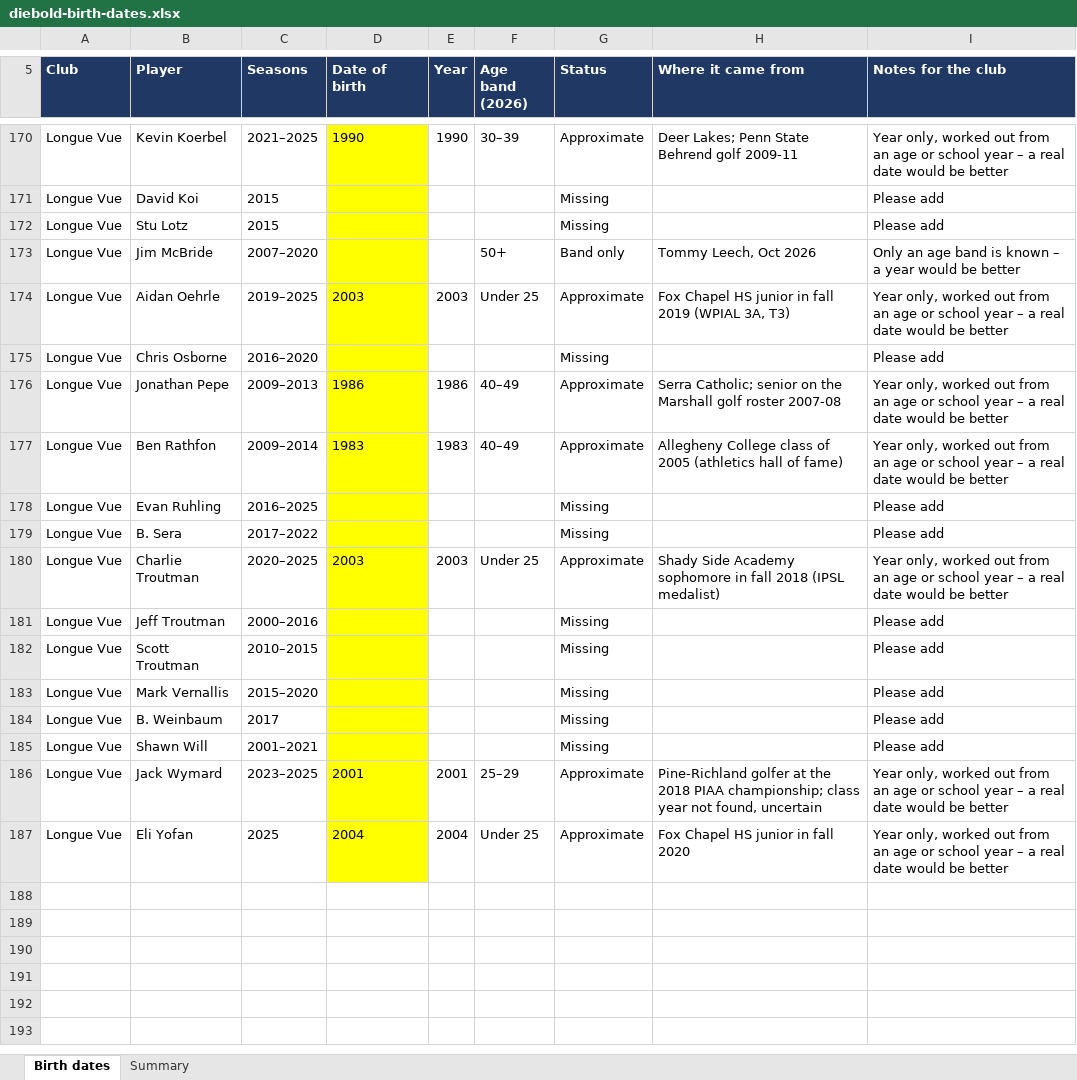
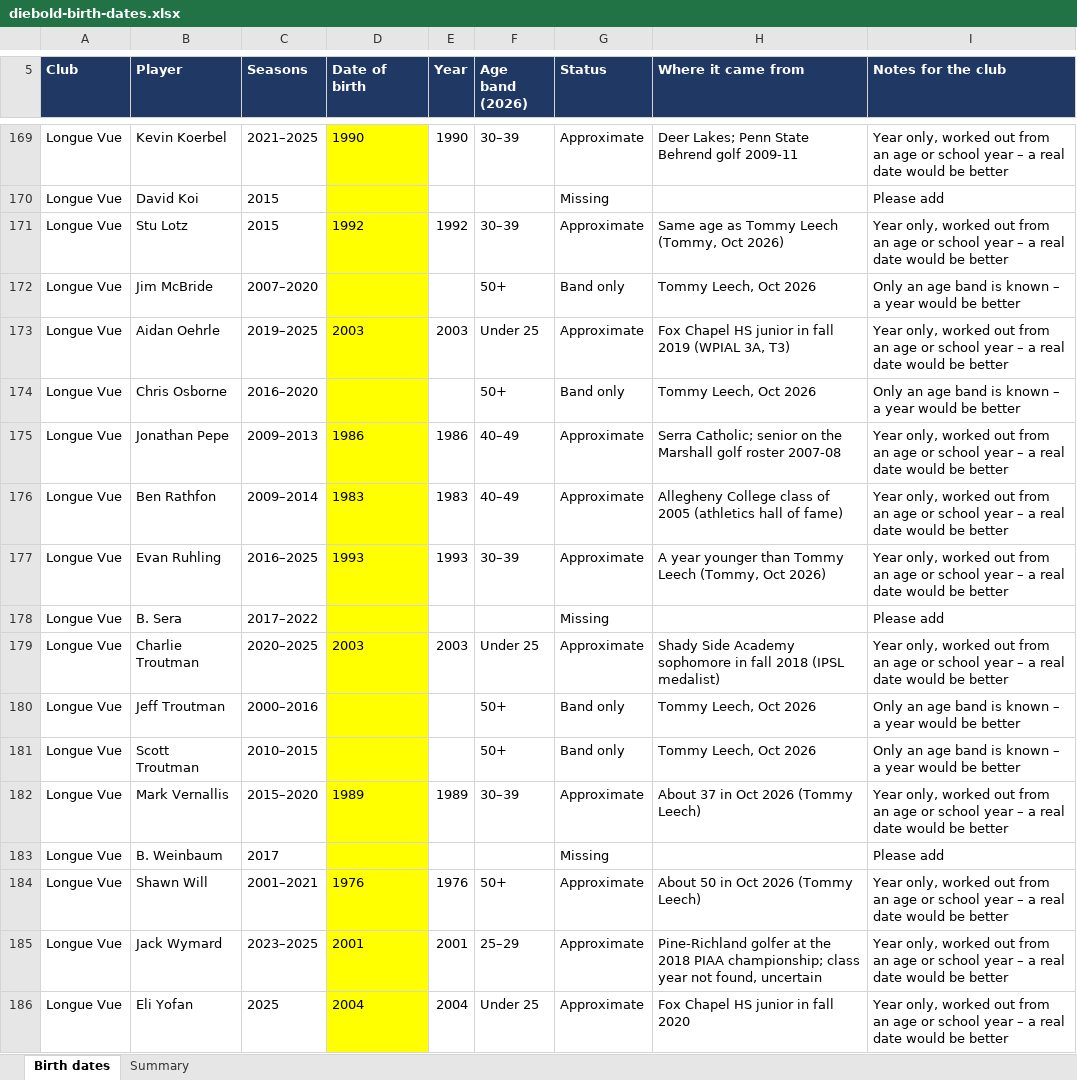
Before and after one commit to tjl1292-DBC/Diebold-Cup, an Excel workbook: reports/diebold-birth-dates.xlsx, sheet Birth dates, drawn as a sheet; only a part is shown, gaps mark what is left out; values as stored, in another font and other column widths than the file's, no borders; addresses are those after the commit; the diff covers the shown part only; the diff names each change by its address in the sheet, - before the commit and + after, or states it on an @@ line.

```diff
--- a/reports/diebold-birth-dates.xlsx (sheet Birth dates)
+++ b/reports/diebold-birth-dates.xlsx (sheet Birth dates)
-D171 (Date of birth): (empty)
+D171 (Date of birth): 1992
-E171 (Year): (empty)
+E171 (Year): 1992
-F171 (Age band (2026)): (empty)
+F171 (Age band (2026)): 30–39
-G171 (Status): Missing
+G171 (Status): Approximate
-H171 (Where it came from): (empty)
+H171 (Where it came from): Same age as Tommy Leech (Tommy, Oct 2026)
-I171 (Notes for the club): Please add
+I171 (Notes for the club): Year only, worked out from an age or school year – a real date would be better
-F174 (Age band (2026)): (empty)
+F174 (Age band (2026)): 50+
-G174 (Status): Missing
+G174 (Status): Band only
-H174 (Where it came from): (empty)
+H174 (Where it came from): Tommy Leech, Oct 2026
-I174 (Notes for the club): Please add
+I174 (Notes for the club): Only an age band is known – a year would be better
-D177 (Date of birth): (empty)
+D177 (Date of birth): 1993
-E177 (Year): (empty)
+E177 (Year): 1993
-F177 (Age band (2026)): (empty)
+F177 (Age band (2026)): 30–39
-G177 (Status): Missing
+G177 (Status): Approximate
-H177 (Where it came from): (empty)
+H177 (Where it came from): A year younger than Tommy Leech (Tommy, Oct 2026)
-I177 (Notes for the club): Please add
+I177 (Notes for the club): Year only, worked out from an age or school year – a real date would be better
-F180:F181 (Age band (2026)): (empty)
+F180:F181 (Age band (2026)): 50+
-G180:G181 (Status): Missing
+G180:G181 (Status): Band only
-H180:H181 (Where it came from): (empty)
+H180:H181 (Where it came from): Tommy Leech, Oct 2026
-I180:I181 (Notes for the club): Please add
+I180:I181 (Notes for the club): Only an age band is known – a year would be better
-D182 (Date of birth): (empty)
+D182 (Date of birth): 1989
-E182 (Year): (empty)
+E182 (Year): 1989
-F182 (Age band (2026)): (empty)
+F182 (Age band (2026)): 30–39
-G182 (Status): Missing
+G182 (Status): Approximate
-H182 (Where it came from): (empty)
+H182 (Where it came from): About 37 in Oct 2026 (Tommy Leech)
-I182 (Notes for the club): Please add
+I182 (Notes for the club): Year only, worked out from an age or school year – a real date would be better
-D184 (Date of birth): (empty)
+D184 (Date of birth): 1976
-E184 (Year): (empty)
+E184 (Year): 1976
-F184 (Age band (2026)): (empty)
+F184 (Age band (2026)): 50+
-G184 (Status): Missing
+G184 (Status): Approximate
-H184 (Where it came from): (empty)
+H184 (Where it came from): About 50 in Oct 2026 (Tommy Leech)
-I184 (Notes for the club): Please add
+I184 (Notes for the club): Year only, worked out from an age or school year – a real date would be better
```
Also changed, not shown: 2 added rows, 3 removed rows and 79 edited cells elsewhere in this sheet, sheet Summary, 4 other files.
